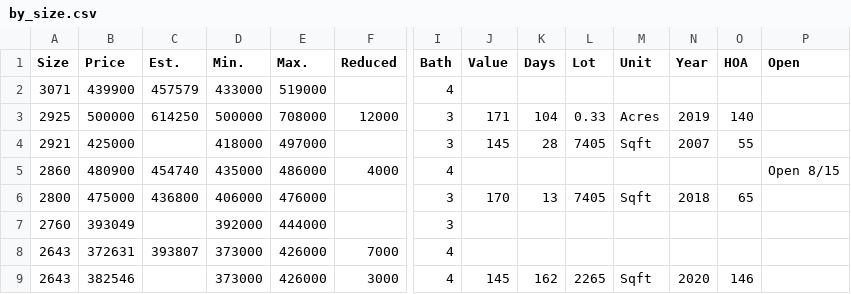
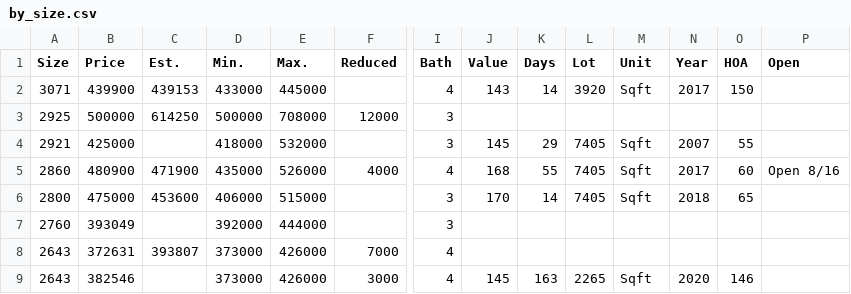
Before and after one commit to xgirma/moveto, a CSV file: data/27523/by_size.csv, drawn as a sheet; only a part is shown, gaps mark what is left out; the diff covers the shown part only; the diff names each change by its address in the sheet, - before the commit and + after, or states it on an @@ line.

```diff
--- a/data/27523/by_size.csv
+++ b/data/27523/by_size.csv
-C2 (Est.): 457579
+C2 (Est.): 439153
-E2 (Max.): 519000
+E2 (Max.): 445000
-J2 (Value): (empty)
+J2 (Value): 143
-K2 (Days): (empty)
+K2 (Days): 14
-L2 (Lot): (empty)
+L2 (Lot): 3920
-M2 (Unit): (empty)
+M2 (Unit): Sqft
-N2 (Year): (empty)
+N2 (Year): 2017
-O2 (HOA): (empty)
+O2 (HOA): 150
-J3 (Value): 171
+J3 (Value): (empty)
-K3 (Days): 104
+K3 (Days): (empty)
-L3 (Lot): 0.33
+L3 (Lot): (empty)
-M3 (Unit): Acres
+M3 (Unit): (empty)
-N3 (Year): 2019
+N3 (Year): (empty)
-O3 (HOA): 140
+O3 (HOA): (empty)
-E4 (Max.): 497000
+E4 (Max.): 532000
-K4 (Days): 28
+K4 (Days): 29
-C5 (Est.): 454740
+C5 (Est.): 471900
-E5 (Max.): 486000
+E5 (Max.): 526000
-J5 (Value): (empty)
+J5 (Value): 168
-K5 (Days): (empty)
+K5 (Days): 55
-L5 (Lot): (empty)
+L5 (Lot): 7405
-M5 (Unit): (empty)
+M5 (Unit): Sqft
-N5 (Year): (empty)
+N5 (Year): 2017
-O5 (HOA): (empty)
+O5 (HOA): 60
-P5 (Open): Open 8/15
+P5 (Open): Open 8/16
-C6 (Est.): 436800
+C6 (Est.): 453600
-E6 (Max.): 476000
+E6 (Max.): 515000
-K6 (Days): 13
+K6 (Days): 14
-K9 (Days): 162
+K9 (Days): 163
```
Also changed, not shown: 1 removed row and 88 edited cells elsewhere in this file, data/27523/by_days.csv, data/27523/by_price.csv, 13 other files.
